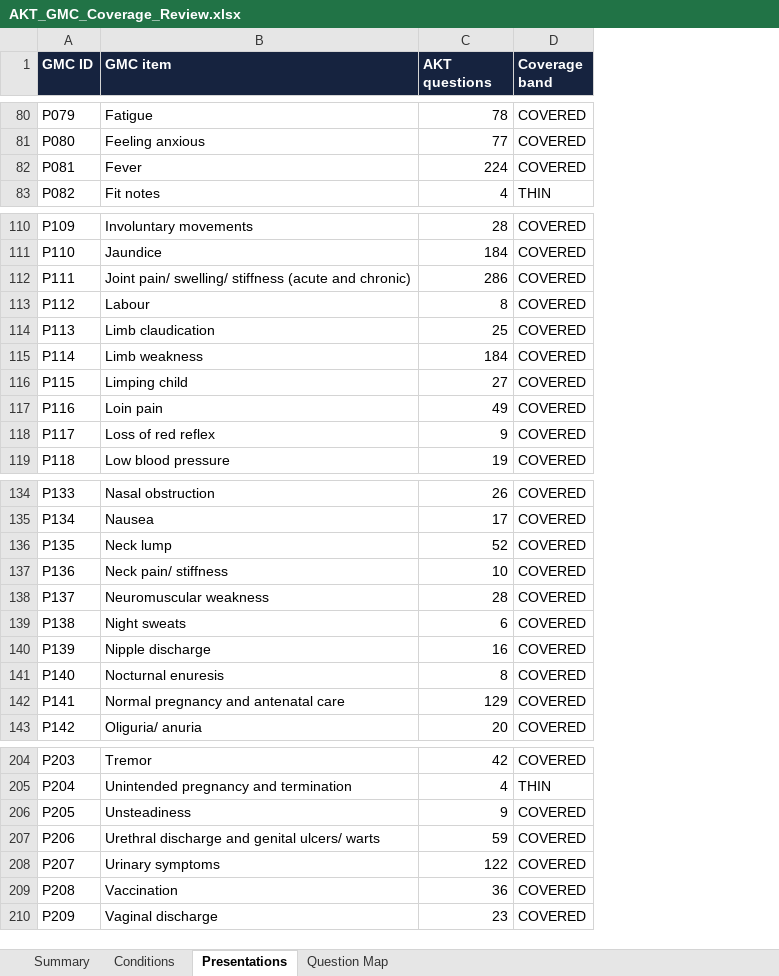
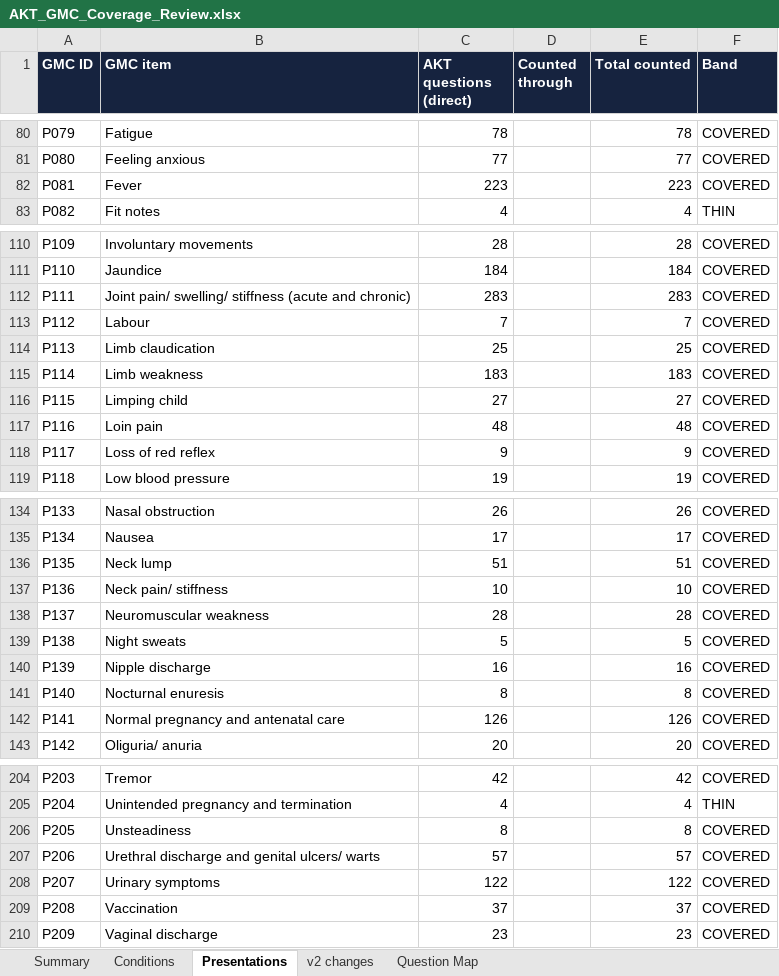
Before and after one commit to 7031869a/amac-website, an Excel workbook: _tools/mla-map/AKT_GMC_Coverage_Review.xlsx, sheet Presentations, drawn as a sheet; only a part is shown, gaps mark what is left out; values as stored, in another font and other column widths than the file's, no borders; charts and pictures and conditional formats not drawn; addresses are those after the commit; the diff covers the shown part only; the diff names each change by its address in the sheet, - before the commit and + after, or states it on an @@ line.

```diff
--- a/_tools/mla-map/AKT_GMC_Coverage_Review.xlsx (sheet Presentations)
+++ b/_tools/mla-map/AKT_GMC_Coverage_Review.xlsx (sheet Presentations)
+sheet tab: v2 changes
+column D (Counted through), empty
+column E (Total counted), rows 80-83: 78 | 77 | 223 | 4; rows 110-119: 28 | 184 | 283 | 7 | 25 | 183 | 27 | 48 | 9 | 19; rows 134-143: 26 | 17 | 51 | 10 | 28 | 5 | 16 | 8 | 126 | 20; rows 204-210: 42 | 4 | 8 | 57 | 122 | 37 | 23
-C1: AKT questions
+C1: AKT questions (direct)
-F1: Coverage band
+F1: Band
-C82 (AKT questions (direct)): 224
+C82 (AKT questions (direct)): 223
-C112 (AKT questions (direct)): 286
+C112 (AKT questions (direct)): 283
-C113 (AKT questions (direct)): 8
+C113 (AKT questions (direct)): 7
-C115 (AKT questions (direct)): 184
+C115 (AKT questions (direct)): 183
-C117 (AKT questions (direct)): 49
+C117 (AKT questions (direct)): 48
-C136 (AKT questions (direct)): 52
+C136 (AKT questions (direct)): 51
-C139 (AKT questions (direct)): 6
+C139 (AKT questions (direct)): 5
-C142 (AKT questions (direct)): 129
+C142 (AKT questions (direct)): 126
-C206 (AKT questions (direct)): 9
+C206 (AKT questions (direct)): 8
-C207 (AKT questions (direct)): 59
+C207 (AKT questions (direct)): 57
-C209 (AKT questions (direct)): 36
+C209 (AKT questions (direct)): 37
```
Also changed, not shown: 22 edited cells elsewhere in this sheet, sheet Question Map, sheet Conditions, sheet Summary, formulas that keep their value, charts or pictures, 11 other files.
